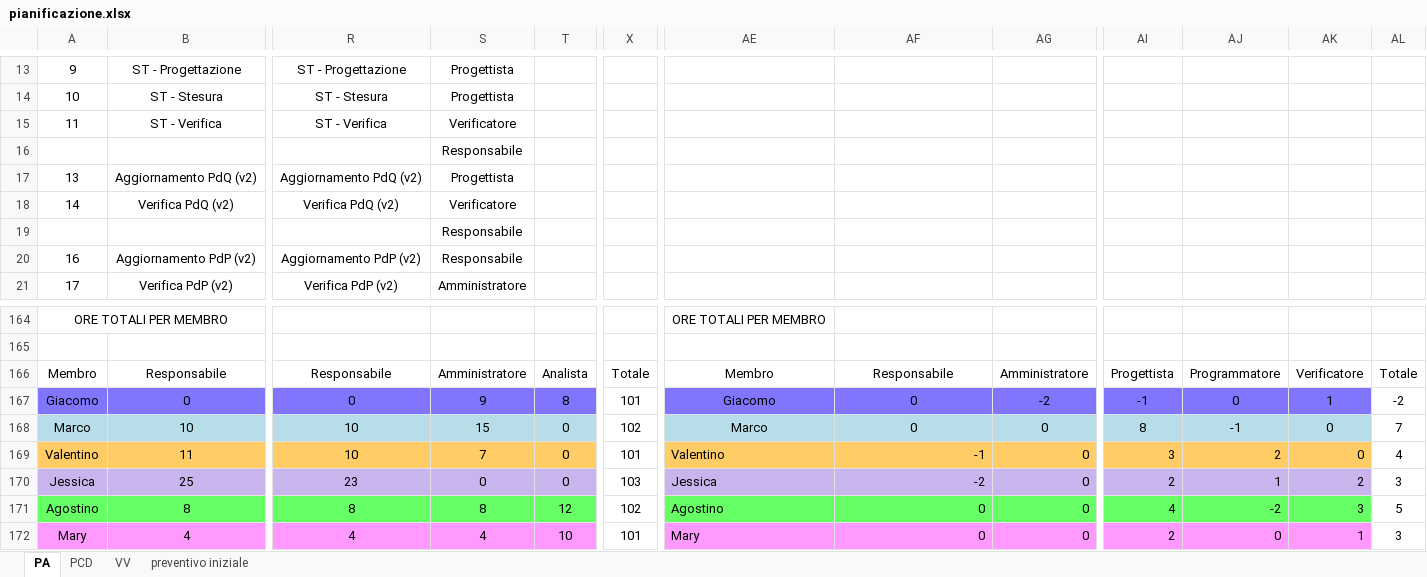
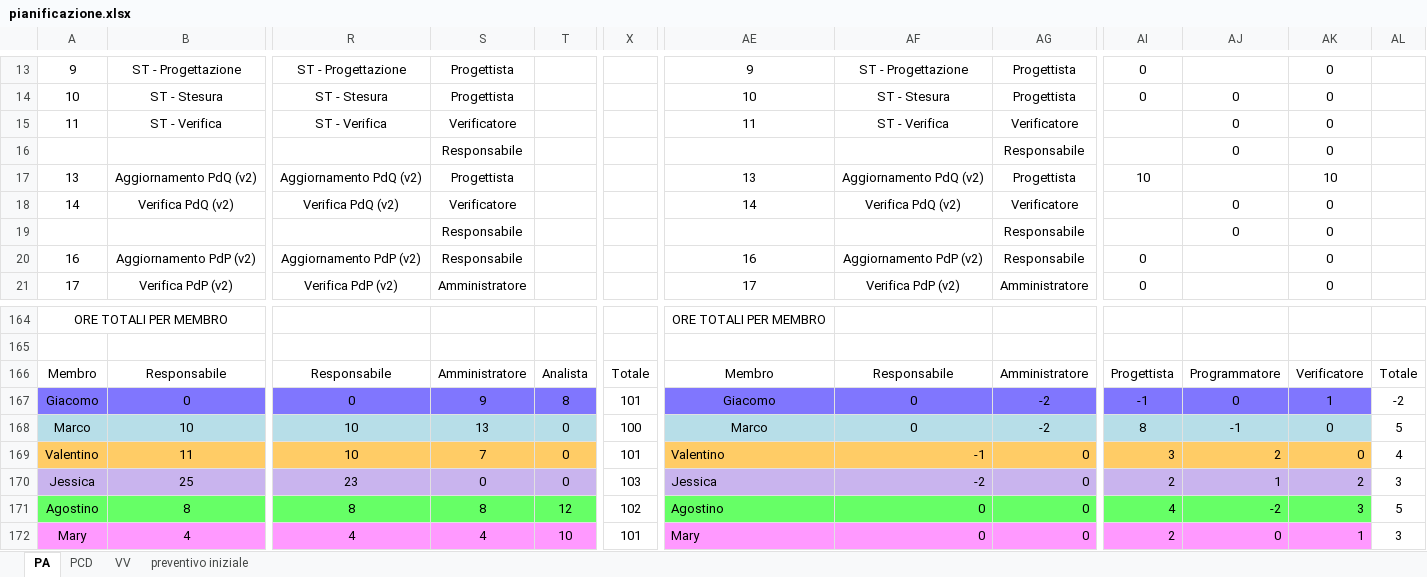
Before and after one commit to ClockWorkTeam/ClockWork, an Excel workbook: Documenti/RQ/esterni/piano_di_progetto/pianificazione.xlsx, sheet PA, drawn as a sheet; only a part is shown, gaps mark what is left out; values as stored, in another font and other column widths than the file's, no borders; the diff covers the shown part only; the diff names each change by its address in the sheet, - before the commit and + after, or states it on an @@ line.

```diff
--- a/Documenti/RQ/esterni/piano_di_progetto/pianificazione.xlsx (sheet PA)
+++ b/Documenti/RQ/esterni/piano_di_progetto/pianificazione.xlsx (sheet PA)
-AE13: (empty)
+AE13: 9
-AF13: (empty)
+AF13: ST - Progettazione
-AG13:AG14: (empty)
+AG13:AG14: Progettista
-AI13:AI14: (empty)
+AI13:AI14: 0
-AK13:AK16: (empty)
+AK13:AK16: 0
-AE14: (empty)
+AE14: 10
-AF14: (empty)
+AF14: ST - Stesura
-AJ14:AJ16: (empty)
+AJ14:AJ16: 0
-AE15: (empty)
+AE15: 11
-AF15: (empty)
+AF15: ST - Verifica
-AG15: (empty)
+AG15: Verificatore
-AG16: (empty)
+AG16: Responsabile
-AE17: (empty)
+AE17: 13
-AF17: (empty)
+AF17: Aggiornamento PdQ (v2)
-AG17: (empty)
+AG17: Progettista
-AI17: (empty)
+AI17: 10
-AK17: (empty)
+AK17: 10
-AE18: (empty)
+AE18: 14
-AF18: (empty)
+AF18: Verifica PdQ (v2)
-AG18: (empty)
+AG18: Verificatore
-AJ18:AJ19: (empty)
+AJ18:AJ19: 0
-AK18:AK21: (empty)
+AK18:AK21: 0
-AG19:AG20: (empty)
+AG19:AG20: Responsabile
-AE20: (empty)
+AE20: 16
-AF20: (empty)
+AF20: Aggiornamento PdP (v2)
-AI20:AI21: (empty)
+AI20:AI21: 0
-AE21: (empty)
+AE21: 17
-AF21: (empty)
+AF21: Verifica PdP (v2)
-AG21: (empty)
+AG21: Amministratore
-S168: 15
+S168: 13
-X168: 102
+X168: 100
-AG168: 0
+AG168: -2
-AL168: 7
+AL168: 5
```
Also changed, not shown: 2 added rows, 2 removed rows, 1 moved row, 234 edited cells, cell formats and merged cells elsewhere in this sheet, 1 other file.
